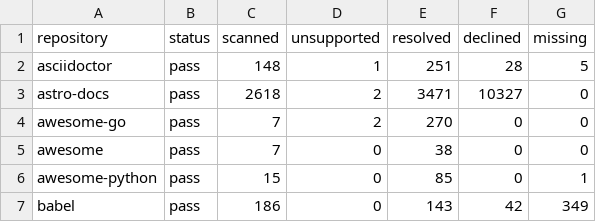
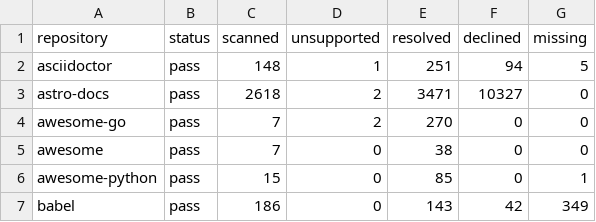
Before and after one commit to HardMax71/amiss, a TSV file: scripts/corpus-tripwires.tsv, drawn as a sheet; only a part is shown.

Commit message:
fix: answer Antora version and component coordinates from the tree
`xref:1.0@guide.adoc[]` was read as a file named `1.0@guide.adoc` and
reported missing even under a component whose version is 1.0, and
`xref:comp::page.adoc[]` was read as an external URL with `comp` as its
scheme, so a deleted page behind one passed. The descriptor reader now
keeps the component's version, and a coordinate answers from the source
roots the tree holds for the component version it names: the document's
own version, or another component in whatever version the tree holds. A
coordinate no root answers is declined with the external-inventory reason.

```diff
--- a/scripts/corpus-tripwires.tsv
+++ b/scripts/corpus-tripwires.tsv
@@ -1,3 +1,3 @@
 repository	status	scanned	unsupported	resolved	declined	missing
-asciidoctor	pass	148	1	251	28	5
+asciidoctor	pass	148	1	251	94	5
 astro-docs	pass	2618	2	3471	10327	0
```
Also changed, not shown: 6 other files.
